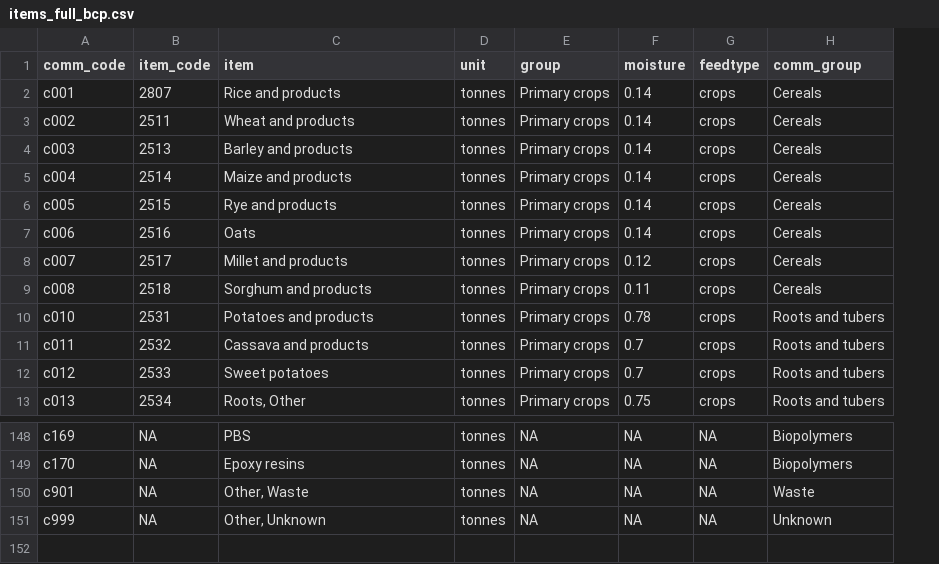
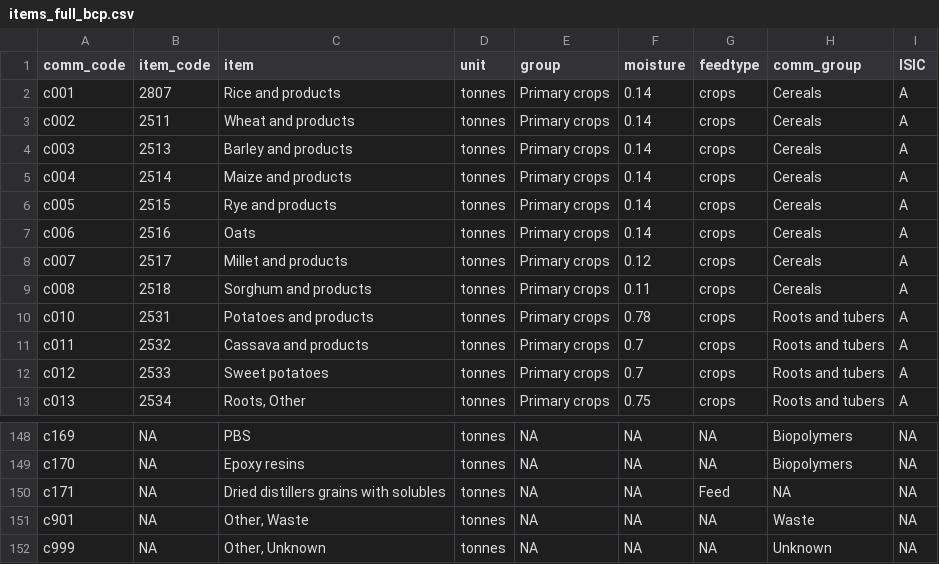
Before and after one commit to Nmondo/fabio_bfp, a CSV file: inst/items_full_bcp.csv, drawn as a sheet; only a part is shown, gaps mark what is left out; the diff names each change by its address in the sheet, - before the commit and + after, or states it on an @@ line.

Commit message:
Adding item "Dried distillers grains with solubles", collecting trade data for it, and splitting the scripts for result analysis between material flows and environmental footprint.

```diff
--- a/inst/items_full_bcp.csv
+++ b/inst/items_full_bcp.csv
+column I (ISIC), rows 2-13: all A; rows 148-149: NA | NA; rows 151-152: NA | NA
+row 150: c171 | NA | Dried distillers grains with solubles | tonnes | NA | NA | Feed | NA | NA
```
Also changed, not shown: inst/items_supply_bcp.csv, 13 other files.
